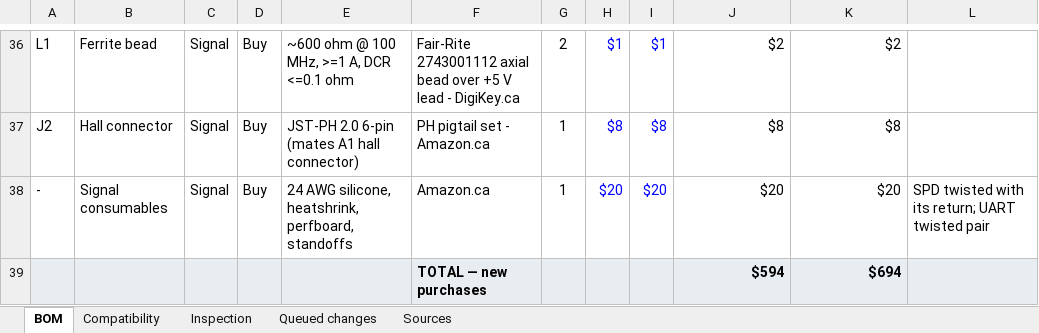
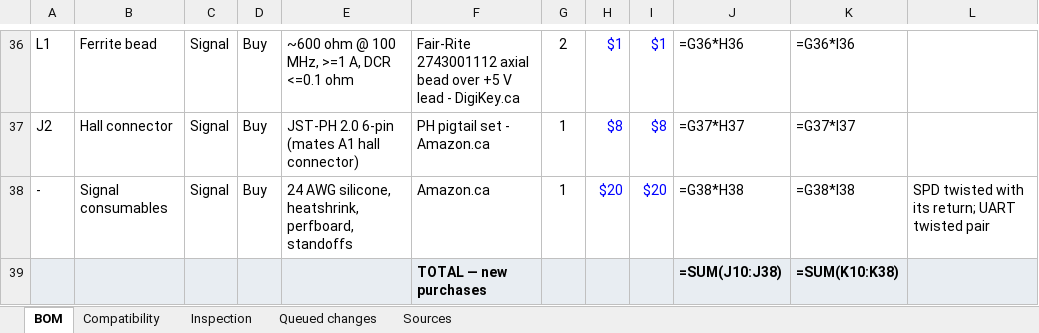
Before and after one commit to Quin8989/ebike-regen-brake-controller-v2, an Excel workbook: design/RGX-2-002-BOM.xlsx, sheet BOM, drawn as a sheet; only a part is shown, gaps mark what is left out; values as stored, in another font and other column widths than the file's, no borders; formulas without a stored value are shown as written; removed rows and columns are numbered as before the commit, all else as after; the diff covers the shown part only; the diff names each change by its address in the sheet, - before the commit and + after, or states it on an @@ line.

```diff
--- a/design/RGX-2-002-BOM.xlsx (sheet BOM)
+++ b/design/RGX-2-002-BOM.xlsx (sheet BOM)
-J36: $2
+J36: =G36*H36
-K36: $2
+K36: =G36*I36
-J37: $8
+J37: =G37*H37
-K37: $8
+K37: =G37*I37
-J38: $20
+J38: =G38*H38
-K38: $20
+K38: =G38*I38
-row 39:  |  |  |  |  | TOTAL — new purchases |  |  |  | $594 | $694
+row 39:  |  |  |  |  | TOTAL — new purchases |  |  |  | =SUM(J10:J38) | =SUM(K10:K38)
```
Also changed, not shown: 4 added rows, 4 removed rows and 56 edited cells elsewhere in this sheet, sheet Queued changes, sheet Compatibility, 5 other files.
